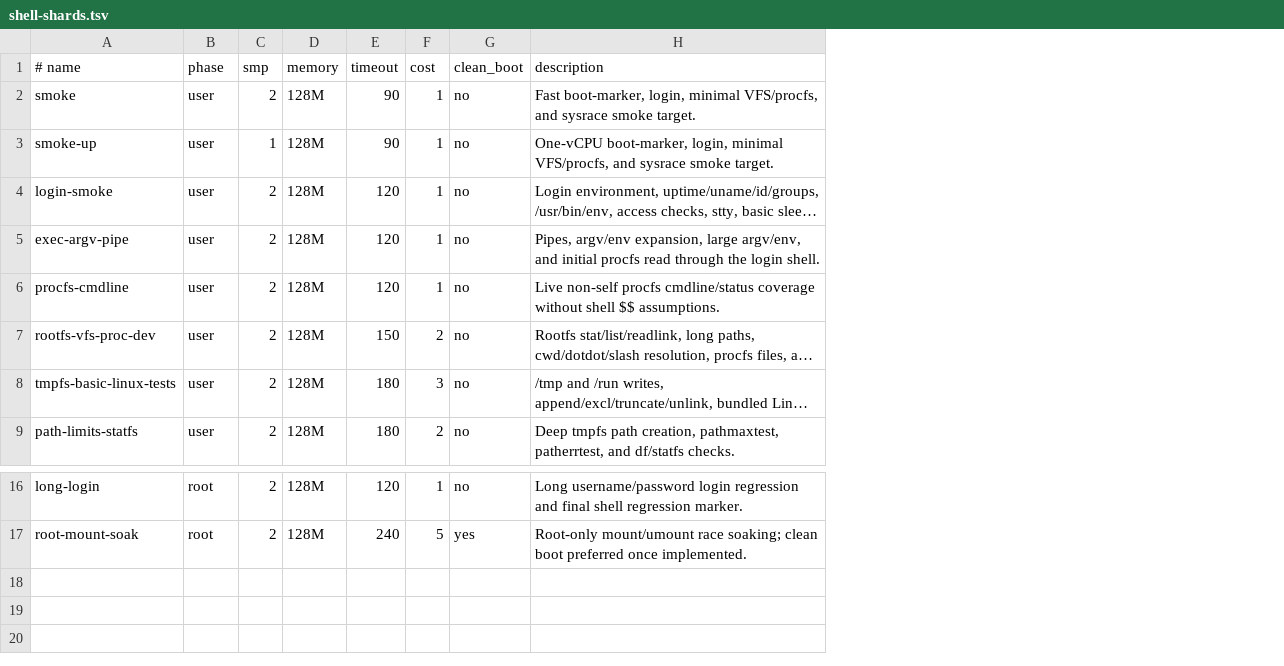
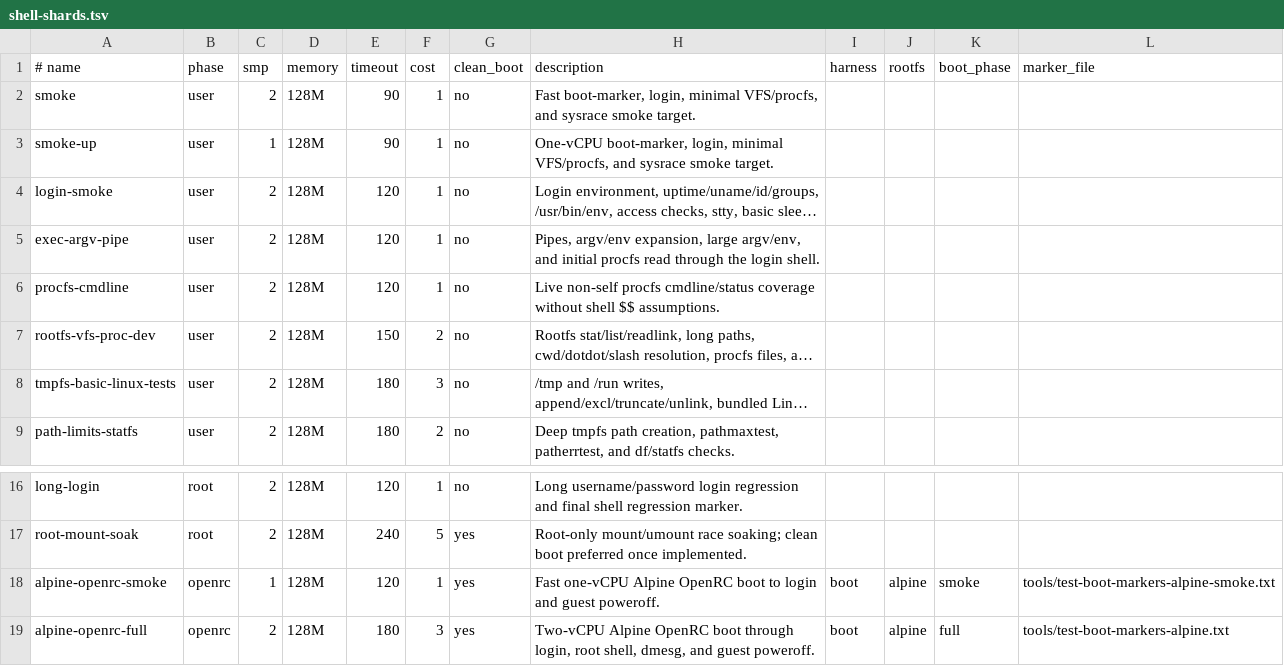
Before and after one commit to kaniini/bunix, a TSV file: tools/shell-shards.tsv, drawn as a sheet; only a part is shown, gaps mark what is left out; long unchanged cells end in …; the diff names each change by its address in the sheet, - before the commit and + after, or states it on an @@ line.

```diff
--- a/tools/shell-shards.tsv
+++ b/tools/shell-shards.tsv
+column I (harness), empty
+column J (rootfs), empty
+column K (boot_phase), empty
+column L (marker_file), empty
+row 18: alpine-openrc-smoke | openrc | 1 | 128M | 120 | 1 | yes | Fast one-vCPU Alpine OpenRC boot to login and guest poweroff. | boot | alpine | smoke | tools/test-boot-markers-alpine-smoke.txt
+row 19: alpine-openrc-full | openrc | 2 | 128M | 180 | 3 | yes | Two-vCPU Alpine OpenRC boot through login, root shell, dmesg, and guest poweroff. | boot | alpine | full | tools/test-boot-markers-alpine.txt
```
Also changed, not shown: 9 other files.
